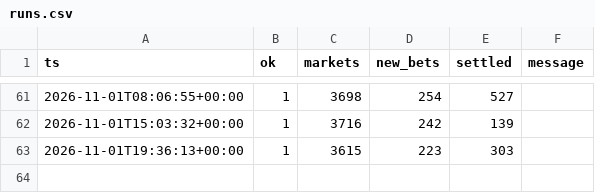
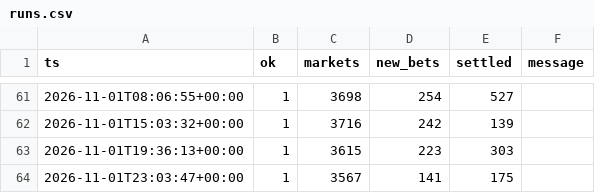
Before and after one commit to RocketLutzk/polysim, a CSV file: data/runs.csv, drawn as a sheet; only a part is shown, gaps mark what is left out; the diff names each change by its address in the sheet, - before the commit and + after, or states it on an @@ line.

```diff
--- a/data/runs.csv
+++ b/data/runs.csv
+row 64: 2026-11-01T23:03:47+00:00 | 1 | 3567 | 141 | 175
```
Also changed, not shown: 7 other files.
